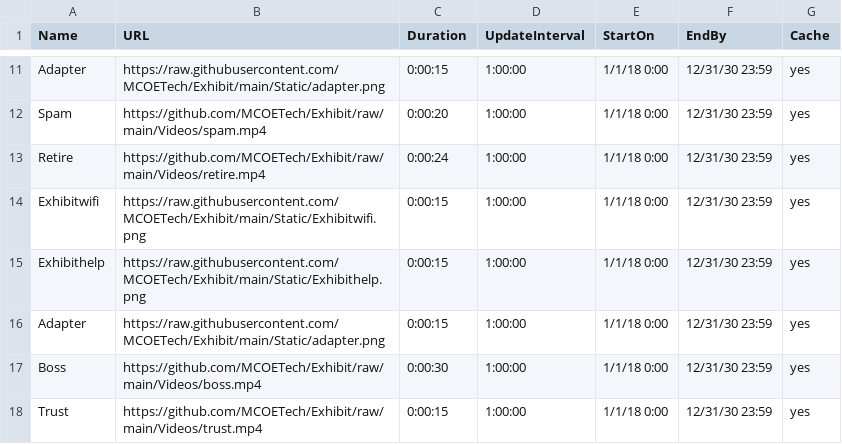
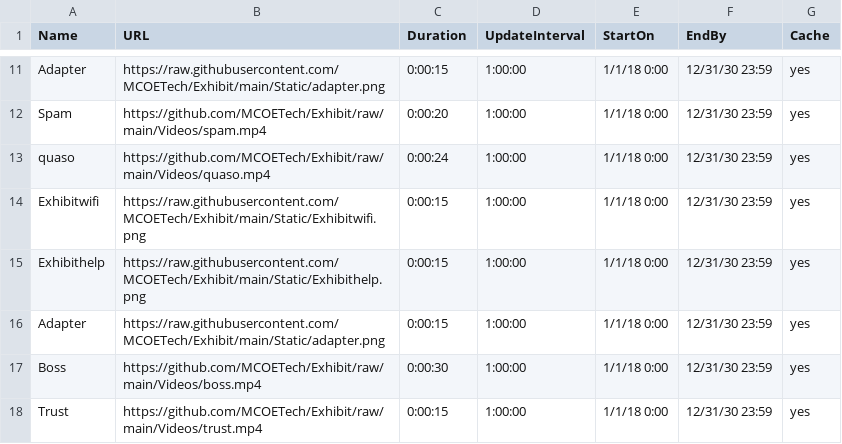
Before and after one commit to MCOETech/Exhibit, a CSV file: ERoomA.csv, drawn as a sheet; only a part is shown, gaps mark what is left out.

Commit message:
Update ERoomA.csv

```diff
--- a/ERoomA.csv
+++ b/ERoomA.csv
@@ -12,3 +12,3 @@ Adapter,https://raw.githubusercontent.com/MCOETech/Exhibit/main/Static/adapter.p
 Spam,https://github.com/MCOETech/Exhibit/raw/main/Videos/spam.mp4,0:00:20,1:00:00,1/1/18 0:00,12/31/30 23:59,yes
-Retire,https://github.com/MCOETech/Exhibit/raw/main/Videos/retire.mp4,0:00:24,1:00:00,1/1/18 0:00,12/31/30 23:59,yes
+quaso,https://github.com/MCOETech/Exhibit/raw/main/Videos/quaso.mp4,0:00:24,1:00:00,1/1/18 0:00,12/31/30 23:59,yes
 Exhibitwifi,https://raw.githubusercontent.com/MCOETech/Exhibit/main/Static/Exhibitwifi.png,0:00:15,1:00:00,1/1/18 0:00,12/31/30 23:59,yes
```
